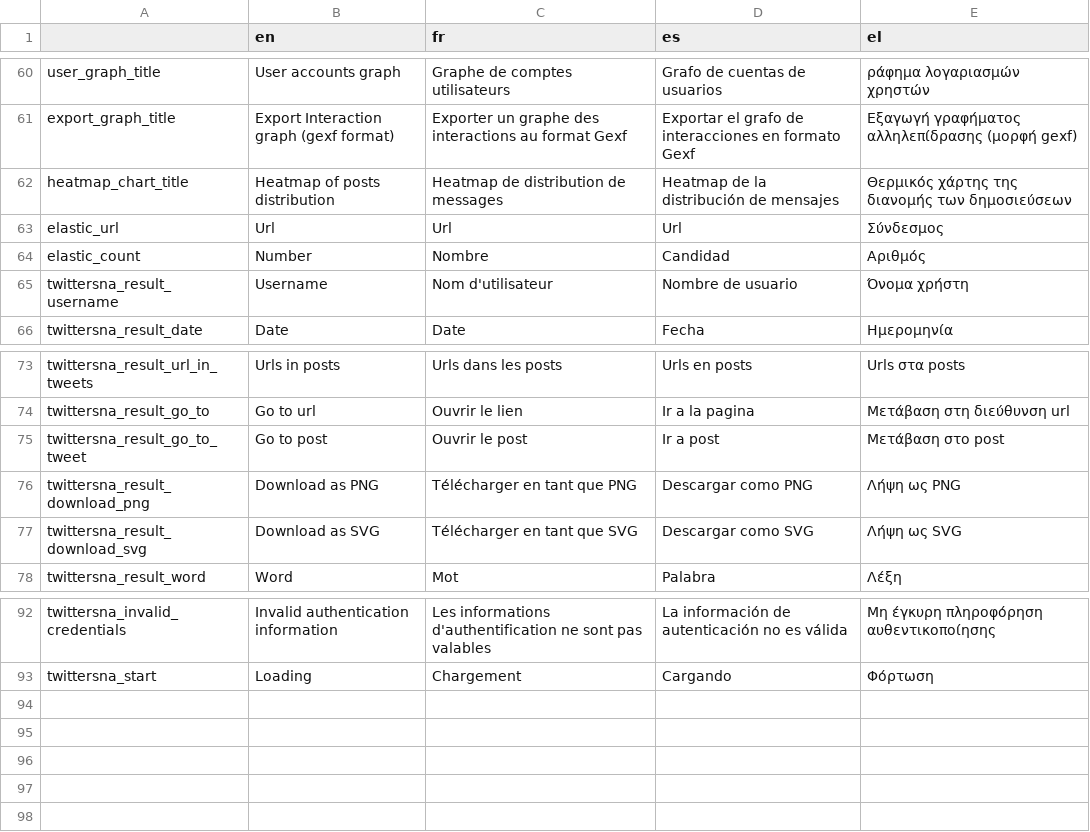
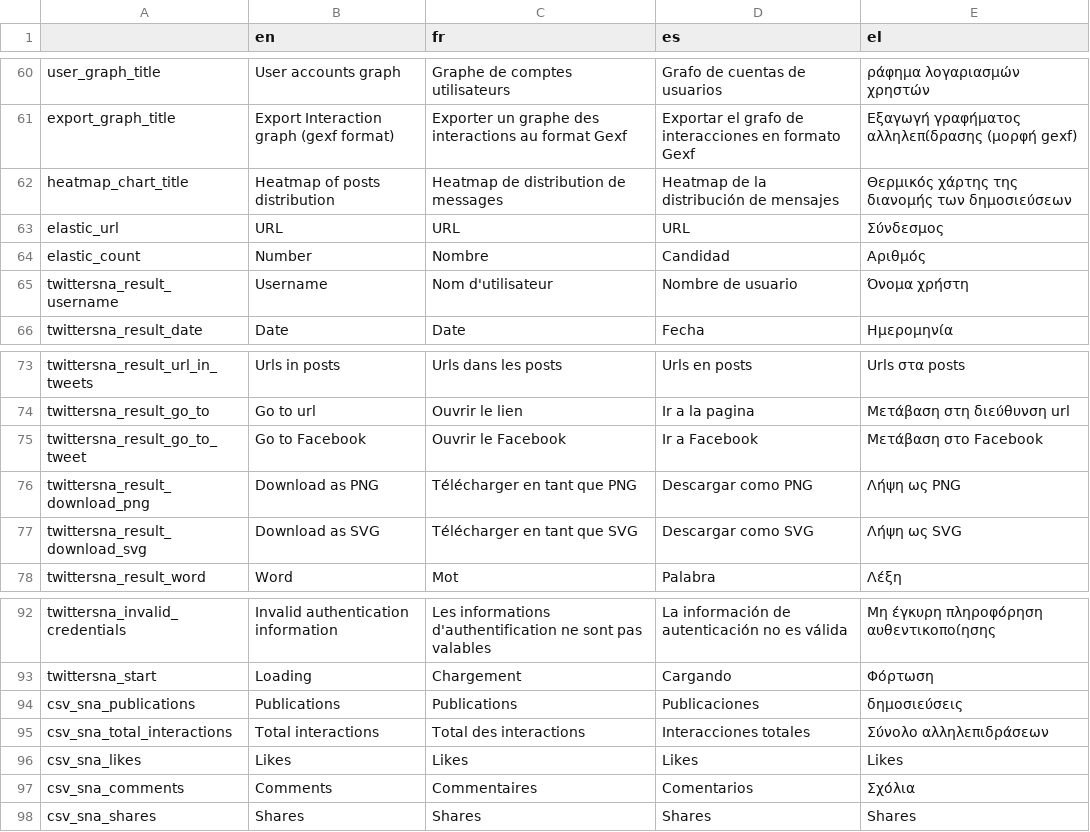
Before and after one commit to AFP-Medialab/TSNA-Translations, a TSV file: components/CsvFb.tsv, drawn as a sheet; only a part is shown, gaps mark what is left out.

```diff
--- a/components/CsvFb.tsv
+++ b/components/CsvFb.tsv
@@ -62,3 +62,3 @@ export_graph_title	Export Interaction graph (gexf format)	Exporter un graphe des
 heatmap_chart_title	Heatmap of posts distribution	Heatmap de distribution de messages	Heatmap de la distribución de mensajes	Θερμικός χάρτης της διανομής των δημοσιεύσεων
-elastic_url	Url	Url	Url	Σύνδεσμος
+elastic_url	URL	URL	URL	Σύνδεσμος
 elastic_count	Number	Nombre	Candidad	Αριθμός
@@ -74,3 +74,3 @@ twittersna_result_url_in_tweets	Urls in posts	Urls dans les posts	Urls en posts
 twittersna_result_go_to	Go to url	Ouvrir le lien	Ir a la pagina	Μετάβαση στη διεύθυνση url
-twittersna_result_go_to_tweet	Go to post	Ouvrir le post	Ir a post	Μετάβαση στο post
+twittersna_result_go_to_tweet	Go to Facebook	Ouvrir le Facebook	Ir a Facebook	Μετάβαση στο Facebook
 twittersna_result_download_png	Download as PNG	Télécharger en tant que PNG	Descargar como PNG	Λήψη ως PNG
@@ -93 +93,6 @@ twittersna_invalid_credentials	Invalid authentication information	Les informatio
 twittersna_start	Loading	Chargement	Cargando	Φόρτωση
+csv_sna_publications	Publications	Publications	Publicaciones	δημοσιεύσεις
+csv_sna_total_interactions	Total interactions	Total des interactions	Interacciones totales	Σύνολο αλληλεπιδράσεων
+csv_sna_likes	Likes	Likes	Likes	Likes
+csv_sna_comments	Comments	Commentaires	Comentarios	Σχόλια
+csv_sna_shares	Shares	Shares	Shares	Shares
```
Also changed, not shown: components/CsvInsta.tsv.
